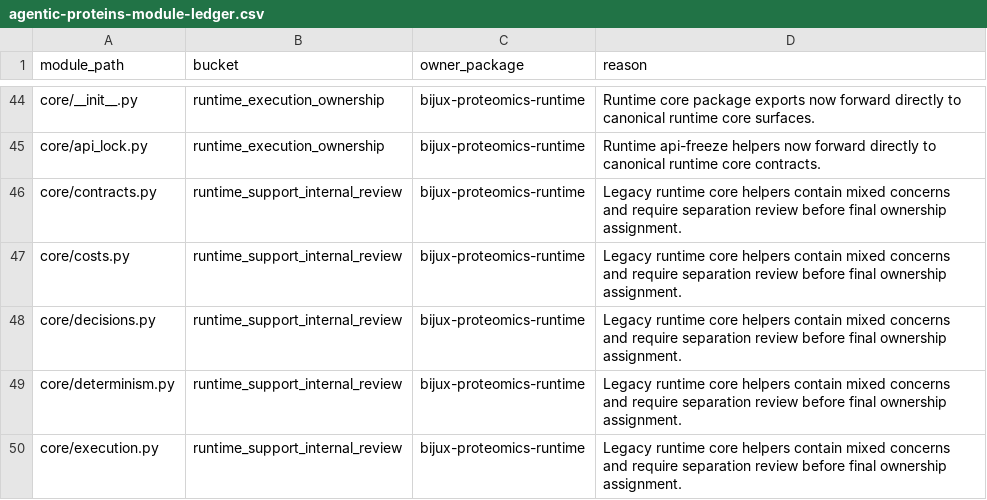
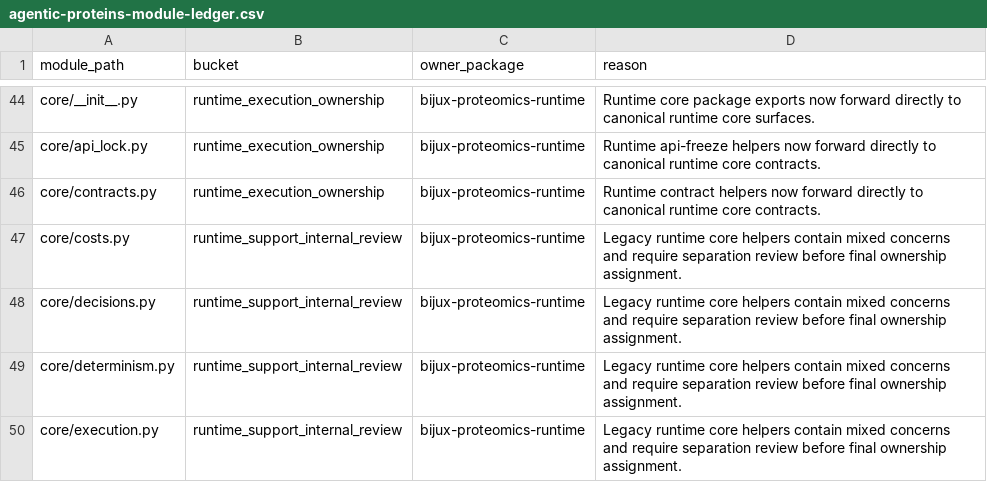
Before and after one commit to bijux/bijux-proteomics, a CSV file: docs/09-bijux-proteomics-runtime/migration-ledger/agentic-proteins-module-ledger.csv, drawn as a sheet; only a part is shown, gaps mark what is left out.

Commit message:
fix(governance): promote core contract forwarding

```diff
--- a/docs/09-bijux-proteomics-runtime/migration-ledger/agentic-proteins-module-ledger.csv
+++ b/docs/09-bijux-proteomics-runtime/migration-ledger/agentic-proteins-module-ledger.csv
@@ -45,3 +45,3 @@ core/__init__.py,runtime_execution_ownership,bijux-proteomics-runtime,Runtime co
 core/api_lock.py,runtime_execution_ownership,bijux-proteomics-runtime,Runtime api-freeze helpers now forward directly to canonical runtime core contracts.
-core/contracts.py,runtime_support_internal_review,bijux-proteomics-runtime,Legacy runtime core helpers contain mixed concerns and require separation review before final ownership assignment.
+core/contracts.py,runtime_execution_ownership,bijux-proteomics-runtime,Runtime contract helpers now forward directly to canonical runtime core contracts.
 core/costs.py,runtime_support_internal_review,bijux-proteomics-runtime,Legacy runtime core helpers contain mixed concerns and require separation review before final ownership assignment.
```
Also changed, not shown: 3 other files.
